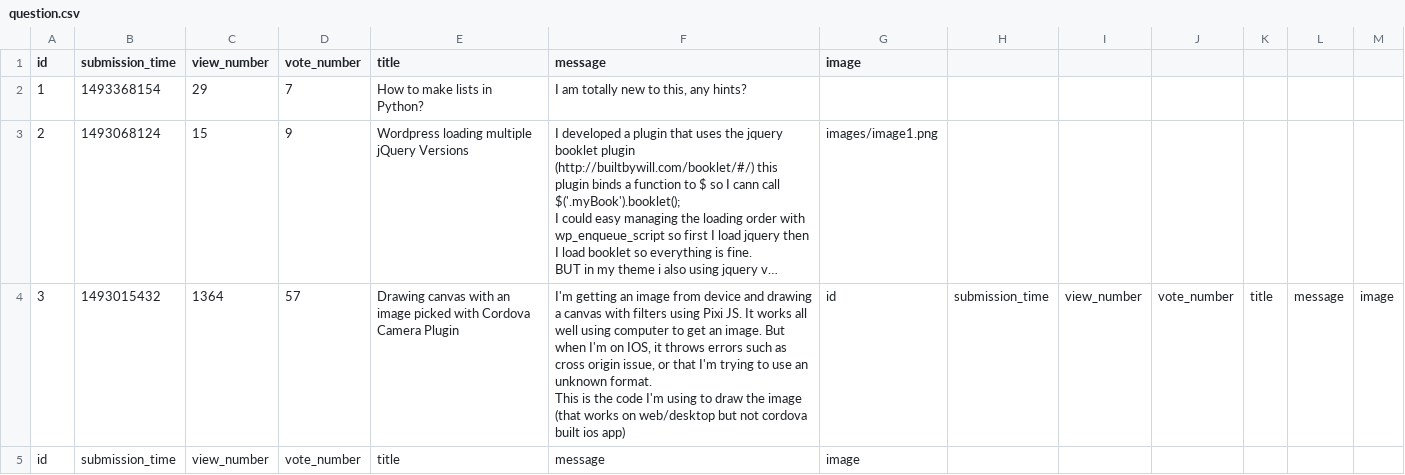
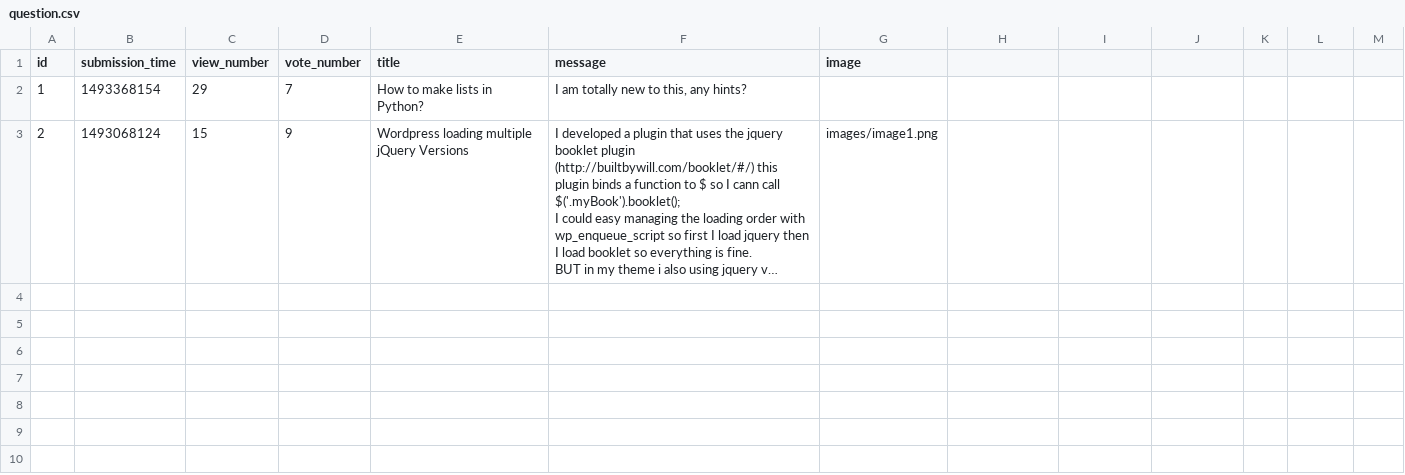
Before and after one commit to hannaszepesi/ask-mate-python, a CSV file: sample_data/question.csv, drawn as a sheet; long unchanged cells end in …; ↵ is a line break in a cell; the diff names each change by its address in the sheet, - before the commit and + after, or states it on an @@ line.

Commit message:
Fixed add question in sever and write questions in data manager

```diff
--- a/sample_data/question.csv
+++ b/sample_data/question.csv
-row 4: 3 | 1493015432 | 1364 | 57 | Drawing canvas with an image picked with Cordova Camera Plugin | I'm getting an image from device and drawing a canvas with filters using Pixi JS. It works all well using computer to get an image. But when I'm on IOS, it throws errors such as cross origin issue, or that I'm trying to use an unknown format. ↵ This is the code I'm using to draw the image (that works on web/desktop but not cordova built ios app) | id | submission_time | view_number | vote_number | title | message | image
-row 5: id | submission_time | view_number | vote_number | title | message | image
```
Also changed, not shown: 3 other files.
